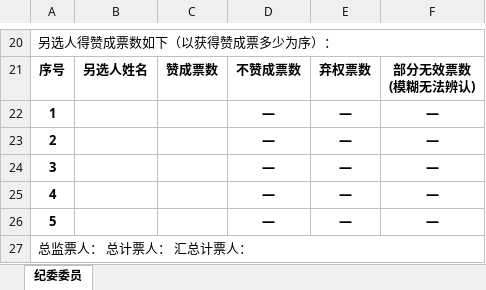
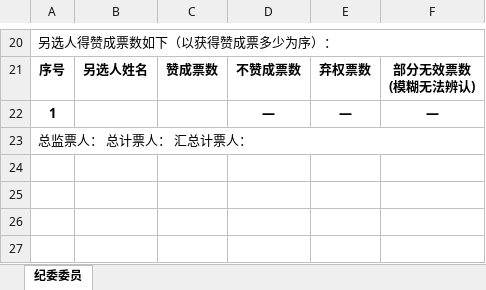
Before and after one commit to xvchaoqun/owip, an Excel workbook: src/main/resources/xlsx/pcs/vote_jw.xlsx, sheet 纪委委员, drawn as a sheet; only a part is shown, gaps mark what is left out; values as stored, in another font and other column widths than the file's, no borders; the diff names each change by its address in the sheet, - before the commit and + after, or states it on an @@ line.

```diff
--- a/src/main/resources/xlsx/pcs/vote_jw.xlsx (sheet 纪委委员)
+++ b/src/main/resources/xlsx/pcs/vote_jw.xlsx (sheet 纪委委员)
-row 23: 2 |  |  | — | — | —
-row 24: 3 |  |  | — | — | —
-row 25: 4 |  |  | — | — | —
-row 26: 5 |  |  | — | — | —
```
Also changed, not shown: src/main/resources/xlsx/pcs/vote_dw.xlsx, src/main/resources/xlsx/pcs/vote_dw_jp.xlsx, 10 other files.
